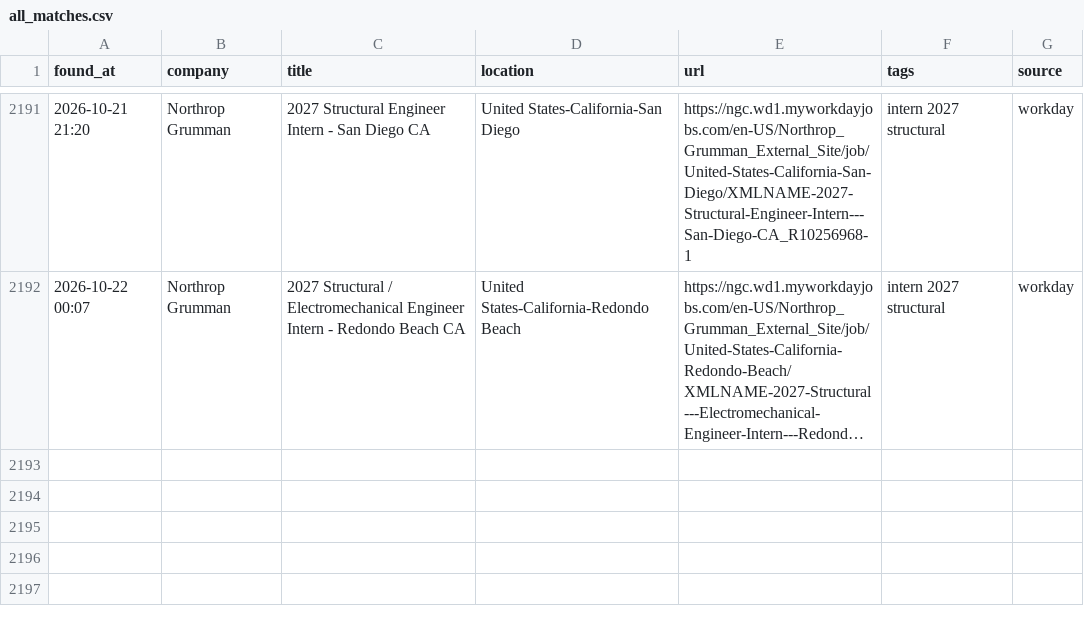
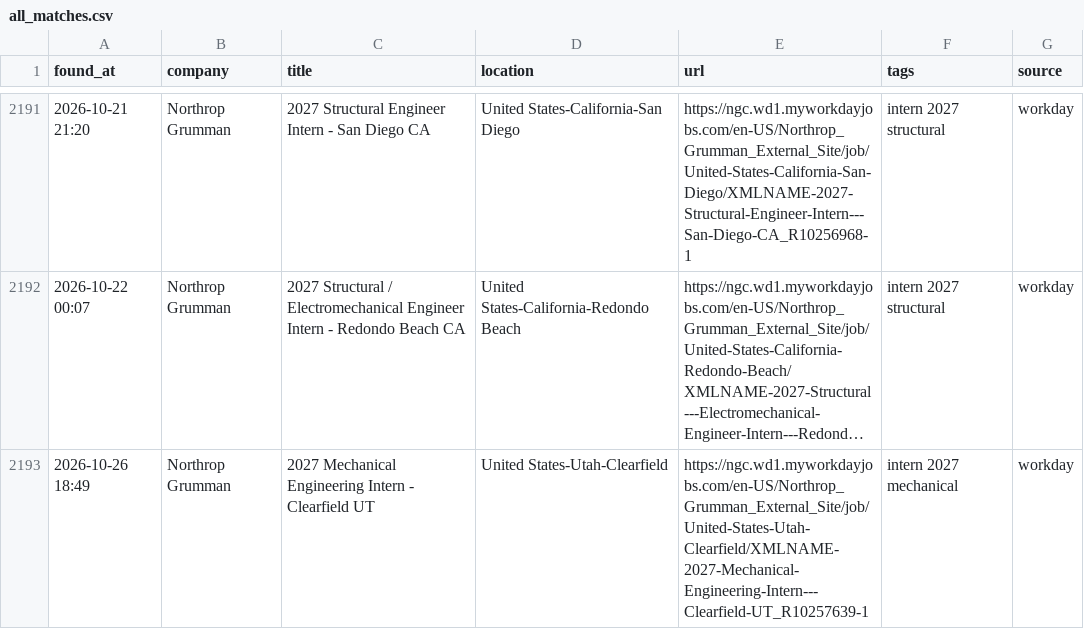
Before and after one commit to anshpatel8014-dotcom/internships, a CSV file: all_matches.csv, drawn as a sheet; only a part is shown, gaps mark what is left out; long unchanged cells end in …; the diff names each change by its address in the sheet, - before the commit and + after, or states it on an @@ line.

```diff
--- a/all_matches.csv
+++ b/all_matches.csv
+row 2193: 2026-10-26 18:49 | Northrop Grumman | 2027 Mechanical Engineering Intern - Clearfield UT | United States-Utah-Clearfield | https://ngc.wd1.myworkdayjobs.com/en-US/Northrop_Grumman_External_Site/job/United-States-Utah-Clearfield/XMLNAME-2027-Mechanical-Engineering-Intern---Clearfield-UT_R10257639-1 | intern 2027 mechanical | workday
```
Also changed, not shown: 2 other files.
